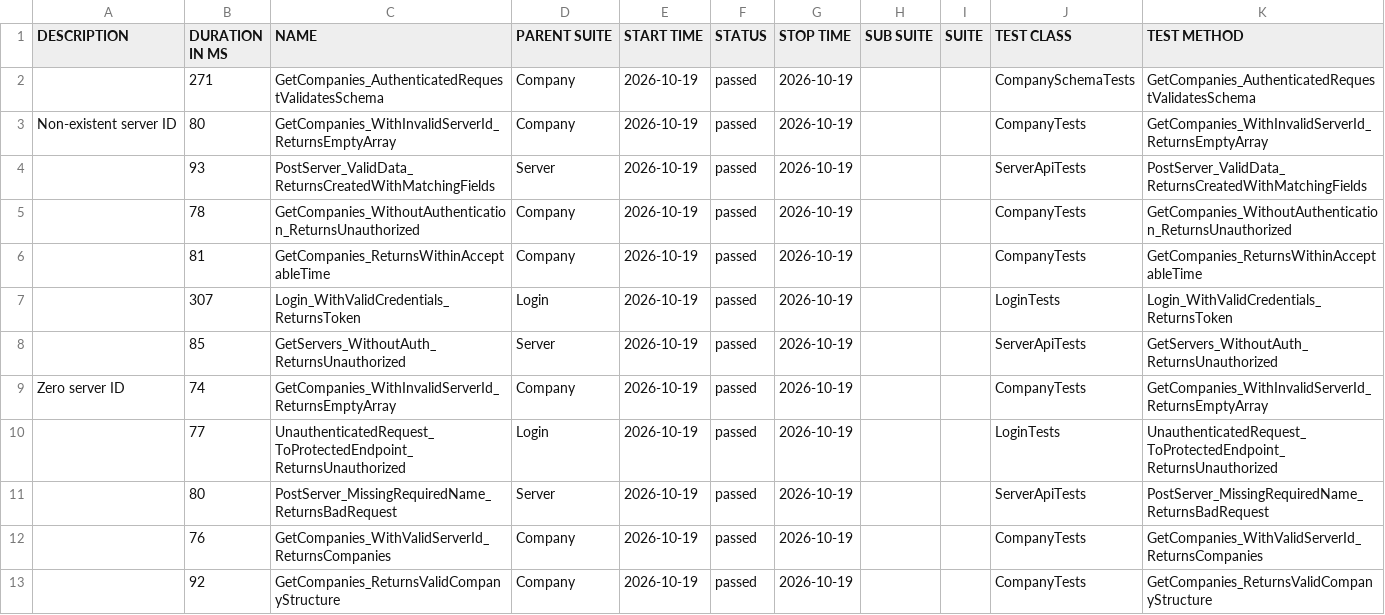
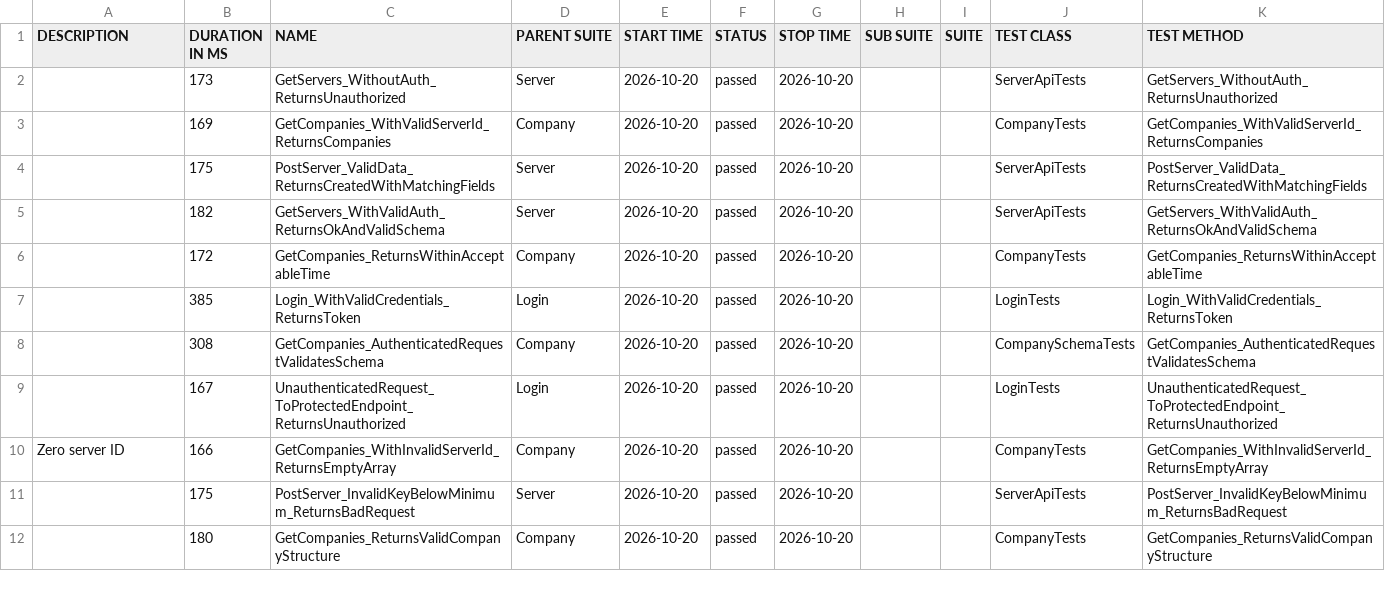
Before and after one commit to effiziente1/API_Testing, a CSV file: data/suites.csv, drawn as a sheet; only a part is shown; the diff covers the shown part only.

```diff
--- a/data/suites.csv
+++ b/data/suites.csv
@@ -1,15 +1,13 @@
 "DESCRIPTION","DURATION IN MS","NAME","PARENT SUITE","START TIME","STATUS","STOP TIME","SUB SUITE","SUITE","TEST CLASS","TEST METHOD"
-"","271","GetCompanies_AuthenticatedRequestValidatesSchema","Company","2026-10-19","passed","2026-10-19","","","CompanySchemaTests","GetCompanies_AuthenticatedRequestValidatesSchema"
-"Non-existent server ID
-","80","GetCompanies_WithInvalidServerId_ReturnsEmptyArray","Company","2026-10-19","passed","2026-10-19","","","CompanyTests","GetCompanies_WithInvalidServerId_ReturnsEmptyArray"
-"","93","PostServer_ValidData_ReturnsCreatedWithMatchingFields","Server","2026-10-19","passed","2026-10-19","","","ServerApiTests","PostServer_ValidData_ReturnsCreatedWithMatchingFields"
-"","78","GetCompanies_WithoutAuthentication_ReturnsUnauthorized","Company","2026-10-19","passed","2026-10-19","","","CompanyTests","GetCompanies_WithoutAuthentication_ReturnsUnauthorized"
-"","81","GetCompanies_ReturnsWithinAcceptableTime","Company","2026-10-19","passed","2026-10-19","","","CompanyTests","GetCompanies_ReturnsWithinAcceptableTime"
-"","307","Login_WithValidCredentials_ReturnsToken","Login","2026-10-19","passed","2026-10-19","","","LoginTests","Login_WithValidCredentials_ReturnsToken"
-"","85","GetServers_WithoutAuth_ReturnsUnauthorized","Server","2026-10-19","passed","2026-10-19","","","ServerApiTests","GetServers_WithoutAuth_ReturnsUnauthorized"
-"Zero server ID
-","74","GetCompanies_WithInvalidServerId_ReturnsEmptyArray","Company","2026-10-19","passed","2026-10-19","","","CompanyTests","GetCompanies_WithInvalidServerId_ReturnsEmptyArray"
-"","77","UnauthenticatedRequest_ToProtectedEndpoint_ReturnsUnauthorized","Login","2026-10-19","passed","2026-10-19","","","LoginTests","UnauthenticatedRequest_ToProtectedEndpoint_ReturnsUnauthorized"
-"","80","PostServer_MissingRequiredName_ReturnsBadRequest","Server","2026-10-19","passed","2026-10-19","","","ServerApiTests","PostServer_MissingRequiredName_ReturnsBadRequest"
-"","76","GetCompanies_WithValidServerId_ReturnsCompanies","Company","2026-10-19","passed","2026-10-19","","","CompanyTests","GetCompanies_WithValidServerId_ReturnsCompanies"
-"","92","GetCompanies_ReturnsValidCompanyStructure","Company","2026-10-19","passed","2026-10-19","","","CompanyTests","GetCompanies_ReturnsValidCompanyStructure"
+"","173","GetServers_WithoutAuth_ReturnsUnauthorized","Server","2026-10-20","passed","2026-10-20","","","ServerApiTests","GetServers_WithoutAuth_ReturnsUnauthorized"
+"","169","GetCompanies_WithValidServerId_ReturnsCompanies","Company","2026-10-20","passed","2026-10-20","","","CompanyTests","GetCompanies_WithValidServerId_ReturnsCompanies"
+"","175","PostServer_ValidData_ReturnsCreatedWithMatchingFields","Server","2026-10-20","passed","2026-10-20","","","ServerApiTests","PostServer_ValidData_ReturnsCreatedWithMatchingFields"
+"","182","GetServers_WithValidAuth_ReturnsOkAndValidSchema","Server","2026-10-20","passed","2026-10-20","","","ServerApiTests","GetServers_WithValidAuth_ReturnsOkAndValidSchema"
+"","172","GetCompanies_ReturnsWithinAcceptableTime","Company","2026-10-20","passed","2026-10-20","","","CompanyTests","GetCompanies_ReturnsWithinAcceptableTime"
+"","385","Login_WithValidCredentials_ReturnsToken","Login","2026-10-20","passed","2026-10-20","","","LoginTests","Login_WithValidCredentials_ReturnsToken"
+"","308","GetCompanies_AuthenticatedRequestValidatesSchema","Company","2026-10-20","passed","2026-10-20","","","CompanySchemaTests","GetCompanies_AuthenticatedRequestValidatesSchema"
+"","167","UnauthenticatedRequest_ToProtectedEndpoint_ReturnsUnauthorized","Login","2026-10-20","passed","2026-10-20","","","LoginTests","UnauthenticatedRequest_ToProtectedEndpoint_ReturnsUnauthorized"
+"Zero server ID
+","166","GetCompanies_WithInvalidServerId_ReturnsEmptyArray","Company","2026-10-20","passed","2026-10-20","","","CompanyTests","GetCompanies_WithInvalidServerId_ReturnsEmptyArray"
+"","175","PostServer_InvalidKeyBelowMinimum_ReturnsBadRequest","Server","2026-10-20","passed","2026-10-20","","","ServerApiTests","PostServer_InvalidKeyBelowMinimum_ReturnsBadRequest"
+"","180","GetCompanies_ReturnsValidCompanyStructure","Company","2026-10-20","passed","2026-10-20","","","CompanyTests","GetCompanies_ReturnsValidCompanyStructure"
```
Also changed, not shown: 2 added rows, 1 removed row and 8 edited cells elsewhere in this file, 31 other files.
